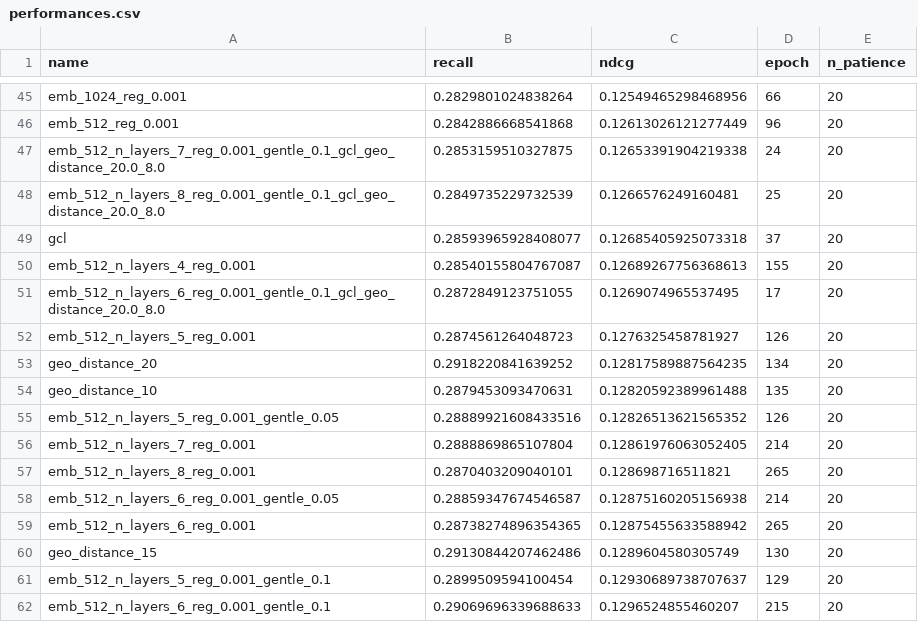
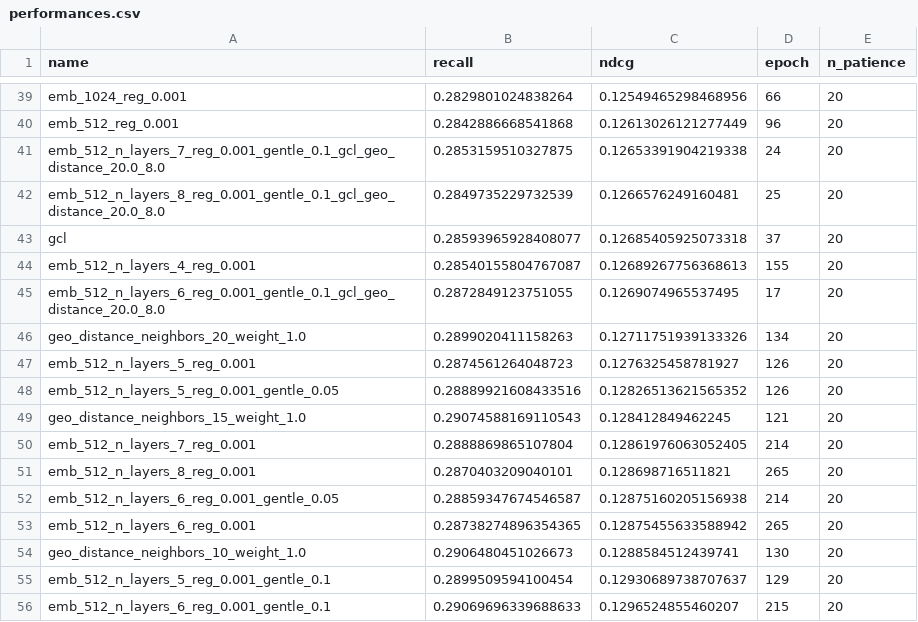
Before and after one commit to Ferretelic/GoogleMapsRecommender, a CSV file: results/Japanese/performances.csv, drawn as a sheet; only a part is shown, gaps mark what is left out; the diff covers the shown part only.

Commit message:
experiments with smaller weight on item-item edge

```diff
--- a/results/Japanese/performances.csv
+++ b/results/Japanese/performances.csv
@@ -51,6 +45,6 @@ emb_512_n_layers_4_reg_0.001,0.28540155804767087,0.12689267756368613,155,20
 emb_512_n_layers_6_reg_0.001_gentle_0.1_gcl_geo_distance_20.0_8.0,0.2872849123751055,0.1269074965537495,17,20
+geo_distance_neighbors_20_weight_1.0,0.2899020411158263,0.12711751939133326,134,20
 emb_512_n_layers_5_reg_0.001,0.2874561264048723,0.1276325458781927,126,20
-geo_distance_20,0.2918220841639252,0.12817589887564235,134,20
-geo_distance_10,0.2879453093470631,0.12820592389961488,135,20
 emb_512_n_layers_5_reg_0.001_gentle_0.05,0.28889921608433516,0.12826513621565352,126,20
+geo_distance_neighbors_15_weight_1.0,0.29074588169110543,0.128412849462245,121,20
 emb_512_n_layers_7_reg_0.001,0.2888869865107804,0.12861976063052405,214,20
@@ -59,3 +53,3 @@ emb_512_n_layers_6_reg_0.001_gentle_0.05,0.28859347674546587,0.12875160205156938
 emb_512_n_layers_6_reg_0.001,0.28738274896354365,0.12875455633588942,265,20
-geo_distance_15,0.29130844207462486,0.1289604580305749,130,20
+geo_distance_neighbors_10_weight_1.0,0.2906480451026673,0.1288584512439741,130,20
 emb_512_n_layers_5_reg_0.001_gentle_0.1,0.2899509594100454,0.12930689738707637,129,20
```
Also changed, not shown: 5 added rows and 11 removed rows elsewhere in this file, 26 other files.
